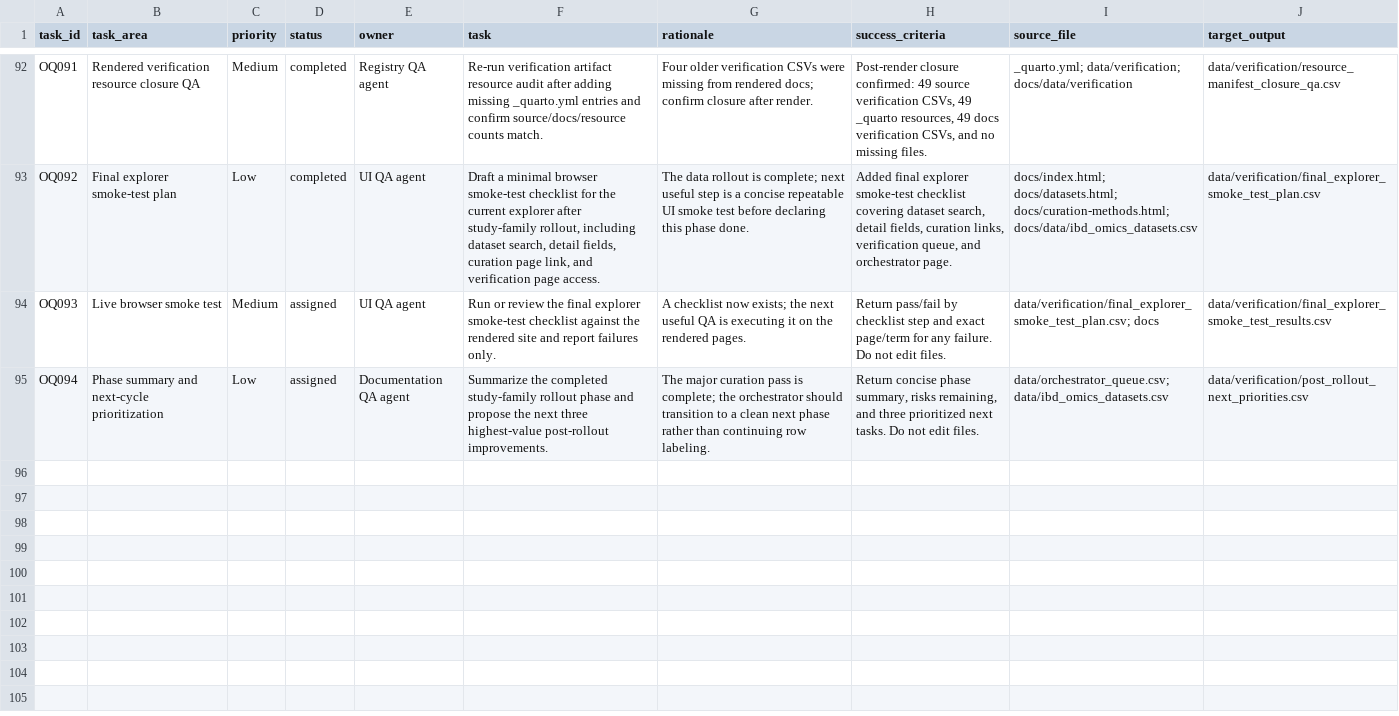
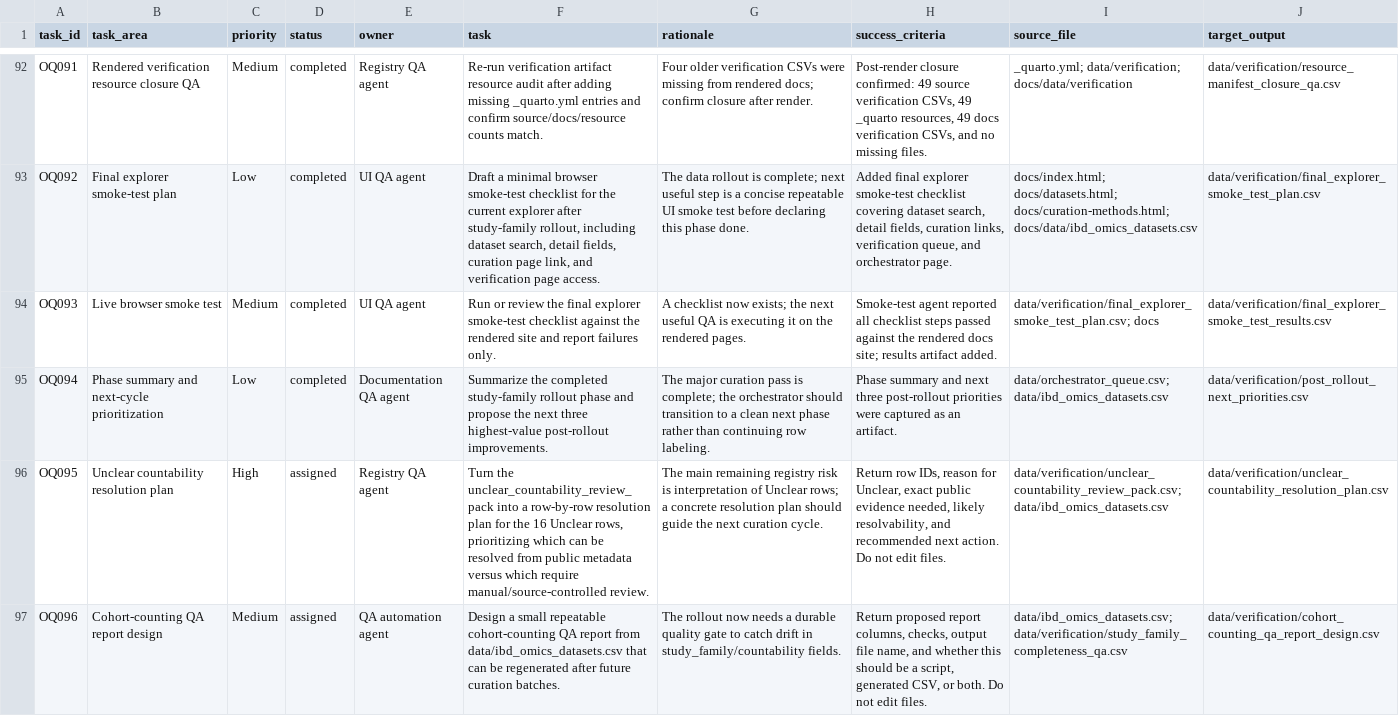
Before and after one commit to DahhamAlsoud/ibd-omics-explorer, a CSV file: data/orchestrator_queue.csv, drawn as a sheet; only a part is shown, gaps mark what is left out; the diff names each change by its address in the sheet, - before the commit and + after, or states it on an @@ line.

Commit message:
Record smoke test and next priorities

```diff
--- a/data/orchestrator_queue.csv
+++ b/data/orchestrator_queue.csv
-D94:D95 (status): assigned
+D94:D95 (status): completed
-H94 (success_criteria): Return pass/fail by checklist step and exact page/term for any failure. Do not edit files.
+H94 (success_criteria): Smoke-test agent reported all checklist steps passed against the rendered docs site; results artifact added.
-H95 (success_criteria): Return concise phase summary, risks remaining, and three prioritized next tasks. Do not edit files.
+H95 (success_criteria): Phase summary and next three post-rollout priorities were captured as an artifact.
+row 96: OQ095 | Unclear countability resolution plan | High | assigned | Registry QA agent | Turn the unclear_countability_review_pack into a row-by-row resolution plan for the 16 Unclear rows, prioritizing which can be resolved from public metadata versus which require manual/source-controlled review. | The main remaining registry risk is interpretation of Unclear rows; a concrete resolution plan should guide the next curation cycle. | Return row IDs, reason for Unclear, exact public evidence needed, likely resolvability, and recommended next action. Do not edit files. | data/verification/unclear_countability_review_pack.csv; data/ibd_omics_datasets.csv | data/verification/unclear_countability_resolution_plan.csv
+row 97: OQ096 | Cohort-counting QA report design | Medium | assigned | QA automation agent | Design a small repeatable cohort-counting QA report from data/ibd_omics_datasets.csv that can be regenerated after future curation batches. | The rollout now needs a durable quality gate to catch drift in study_family/countability fields. | Return proposed report columns, checks, output file name, and whether this should be a script, generated CSV, or both. Do not edit files. | data/ibd_omics_datasets.csv; data/verification/study_family_completeness_qa.csv | data/verification/cohort_counting_qa_report_design.csv
```
Also changed, not shown: docs/data/orchestrator_queue.csv, 5 other files.
